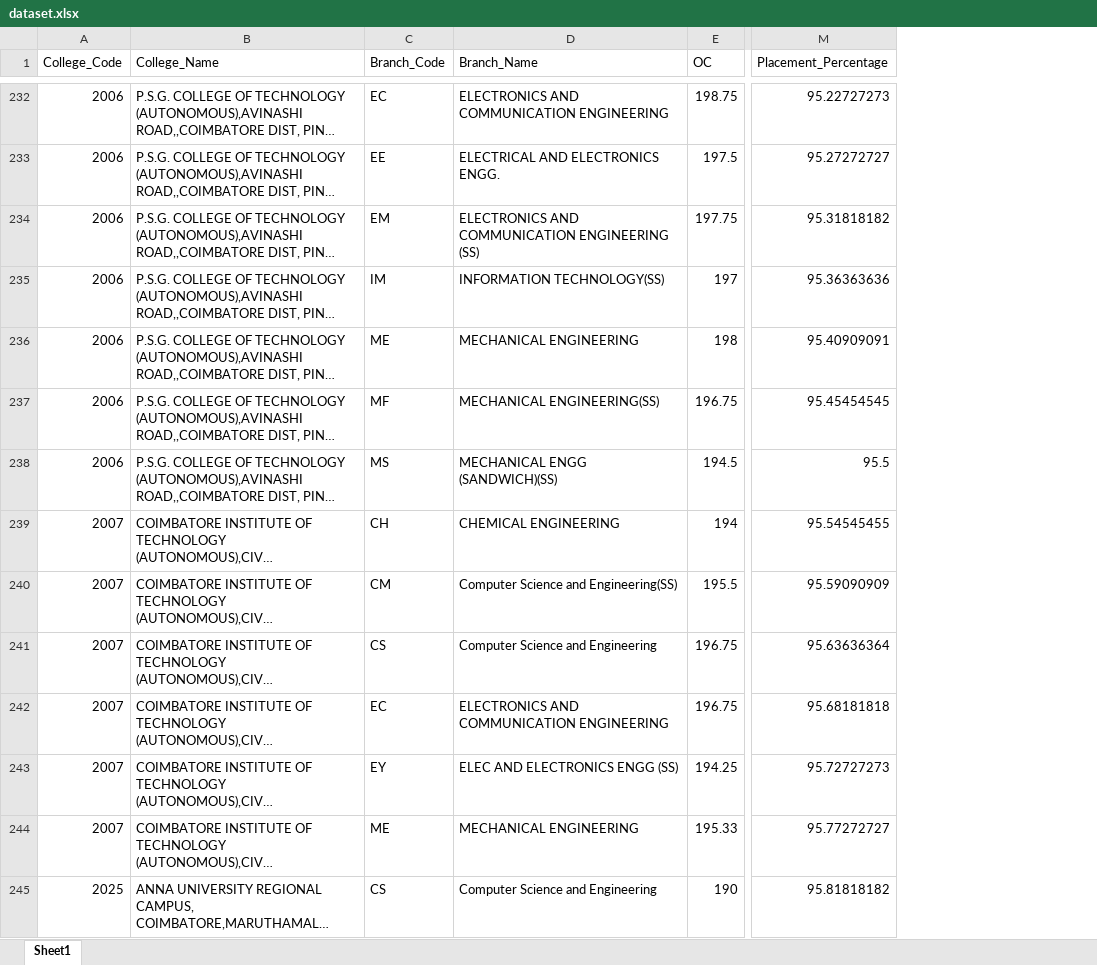
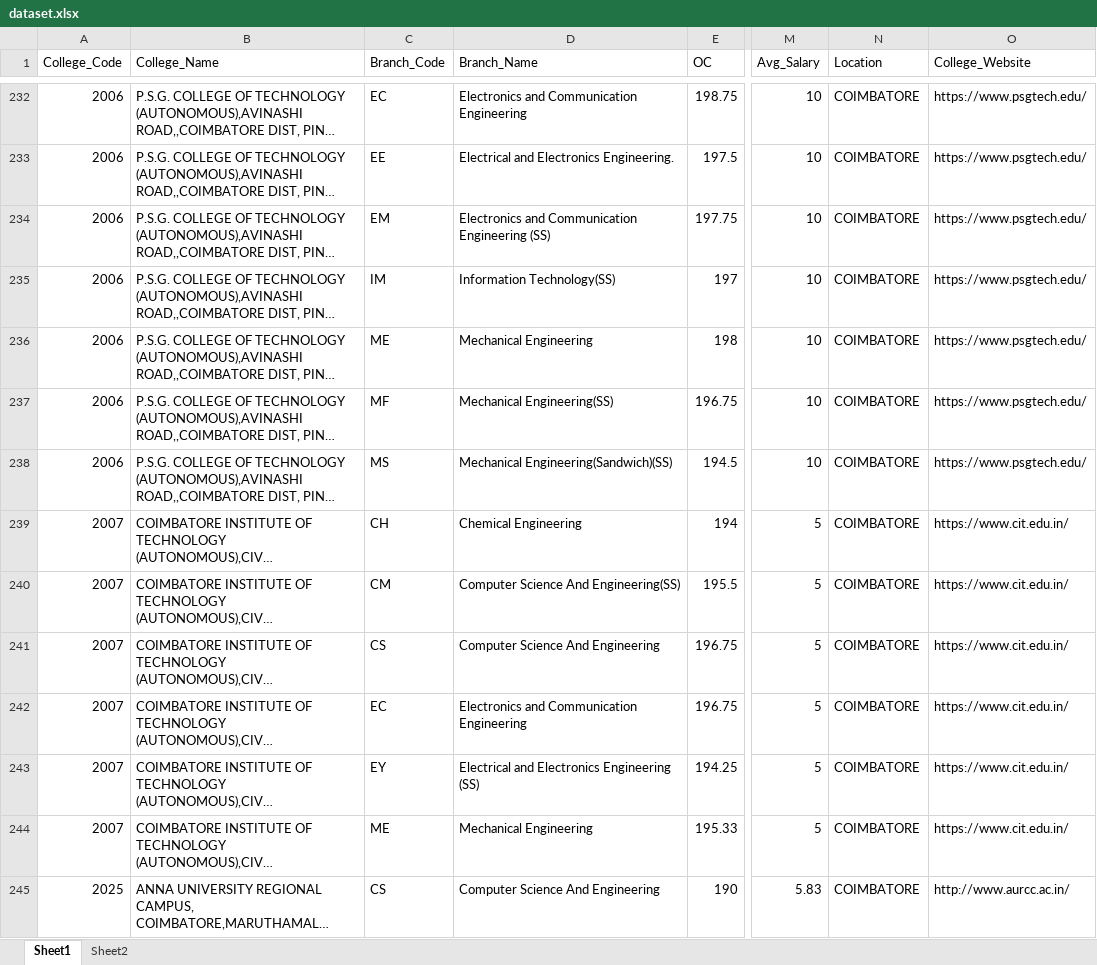
Before and after one commit to SOPHIA-MARY-R/20CS713-PP-I-C12, an Excel workbook: Code/dataset.xlsx, sheet Sheet1, drawn as a sheet; only a part is shown, gaps mark what is left out; long unchanged cells end in …; values as stored, in another font and other column widths than the file's, no borders; removed rows and columns are numbered as before the commit, all else as after; the diff covers the shown part only; the diff names each change by its address in the sheet, - before the commit and + after, or states it on an @@ line.

Commit message:
Implemented AI model to recommend colleges

```diff
--- a/Code/dataset.xlsx (sheet Sheet1)
+++ b/Code/dataset.xlsx (sheet Sheet1)
+sheet tab: Sheet2
-column M (Placement_Percentage), rows 232-245: 95.22727273 | 95.27272727 | 95.31818182 | 95.36363636 | 95.40909091 | 95.45454545 | 95.5 | 95.54545455 | 95.59090909 | 95.63636364 | 95.68181818 | 95.72727273 | 95.77272727 | 95.81818182
+column M (Avg_Salary), rows 232-245: 10 | 10 | 10 | 10 | 10 | 10 | 10 | 5 | 5 | 5 | 5 | 5 | 5 | 5.83
+column N (Location), rows 232-245: all COIMBATORE
+column O (College_Website), rows 232-245: https://www.psgtech.edu/ | https://www.psgtech.edu/ | https://www.psgtech.edu/ | https://www.psgtech.edu/ | https://www.psgtech.edu/ | https://www.psgtech.edu/ | https://www.psgtech.edu/ | https://www.cit.edu.in/ | https://www.cit.edu.in/ | https://www.cit.edu.in/ | https://www.cit.edu.in/ | https://www.cit.edu.in/ | https://www.cit.edu.in/ | http://www.aurcc.ac.in/
-D232 (Branch_Name): ELECTRONICS AND COMMUNICATION ENGINEERING
+D232 (Branch_Name): Electronics and Communication Engineering
-D233 (Branch_Name): ELECTRICAL AND ELECTRONICS ENGG.
+D233 (Branch_Name): Electrical and Electronics Engineering.
-D234 (Branch_Name): ELECTRONICS AND COMMUNICATION ENGINEERING (SS)
+D234 (Branch_Name): Electronics and Communication Engineering (SS)
-D235 (Branch_Name): INFORMATION TECHNOLOGY(SS)
+D235 (Branch_Name): Information Technology(SS)
-D236 (Branch_Name): MECHANICAL ENGINEERING
+D236 (Branch_Name): Mechanical Engineering
-D237 (Branch_Name): MECHANICAL ENGINEERING(SS)
+D237 (Branch_Name): Mechanical Engineering(SS)
-D238 (Branch_Name): MECHANICAL ENGG (SANDWICH)(SS)
+D238 (Branch_Name): Mechanical Engineering(Sandwich)(SS)
-D239 (Branch_Name): CHEMICAL ENGINEERING
+D239 (Branch_Name): Chemical Engineering
-D240 (Branch_Name): Computer Science and Engineering(SS)
+D240 (Branch_Name): Computer Science And Engineering(SS)
-D241 (Branch_Name): Computer Science and Engineering
+D241 (Branch_Name): Computer Science And Engineering
-D242 (Branch_Name): ELECTRONICS AND COMMUNICATION ENGINEERING
+D242 (Branch_Name): Electronics and Communication Engineering
-D243 (Branch_Name): ELEC AND ELECTRONICS ENGG (SS)
+D243 (Branch_Name): Electrical and Electronics Engineering (SS)
-D244 (Branch_Name): MECHANICAL ENGINEERING
+D244 (Branch_Name): Mechanical Engineering
-D245 (Branch_Name): Computer Science and Engineering
+D245 (Branch_Name): Computer Science And Engineering
```
Also changed, not shown: 870 edited cells elsewhere in this sheet, 9 other files.
